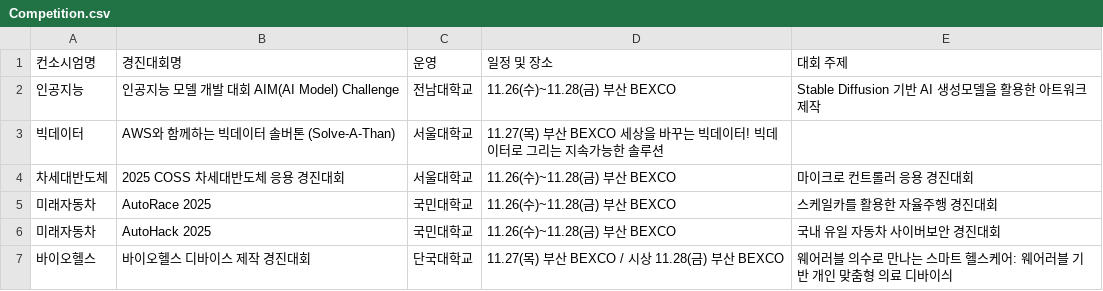
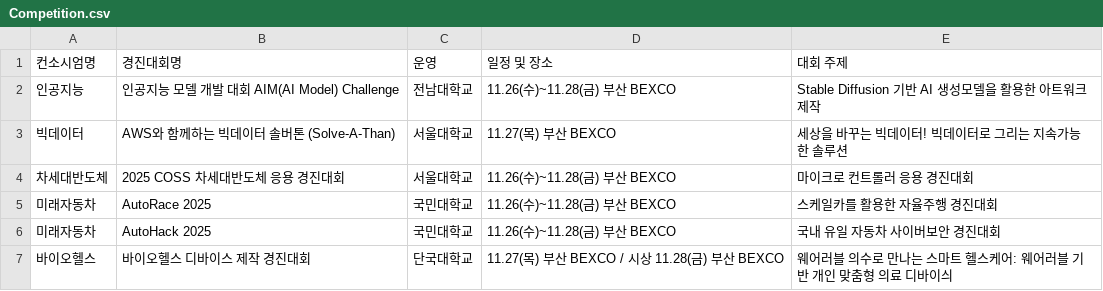
Before and after one commit to dlwldn4824/HCI-UX, a CSV file: co-show/public/data/Competition.csv, drawn as a sheet; only a part is shown; the diff names each change by its address in the sheet, - before the commit and + after, or states it on an @@ line.

```diff
--- a/co-show/public/data/Competition.csv
+++ b/co-show/public/data/Competition.csv
-D3 (일정 및 장소): 11.27(목) 부산 BEXCO 세상을 바꾸는 빅데이터! 빅데이터로 그리는 지속가능한 솔루션
+D3 (일정 및 장소): 11.27(목) 부산 BEXCO
-E3 (대회 주제): (empty)
+E3 (대회 주제): 세상을 바꾸는 빅데이터! 빅데이터로 그리는 지속가능한 솔루션
```
Also changed, not shown: 22 other files.
